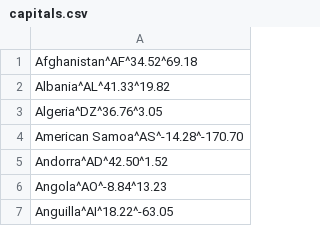
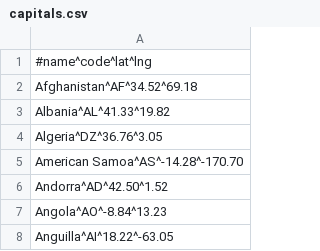
Before and after one commit to opentraveldata/geobases, a CSV file: GeoBases/DataSources/Countries/capitals.csv, drawn as a sheet; only a part is shown.

Commit message:
Add header

```diff
--- a/GeoBases/DataSources/Countries/capitals.csv
+++ b/GeoBases/DataSources/Countries/capitals.csv
@@ -1 +1,2 @@
+#name^code^lat^lng
 Afghanistan^AF^34.52^69.18
```
